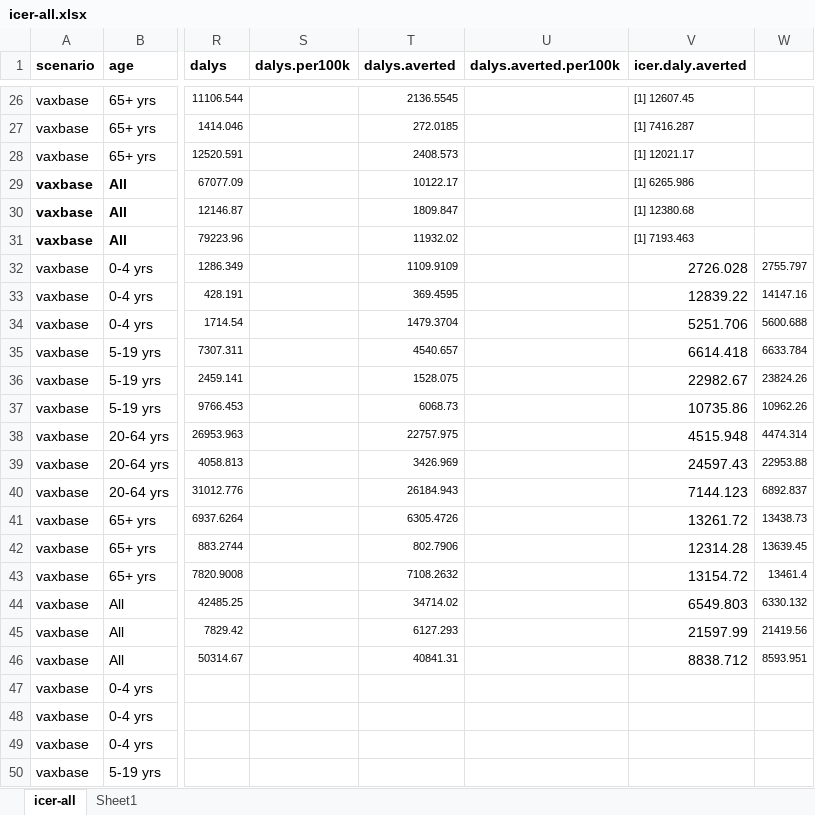
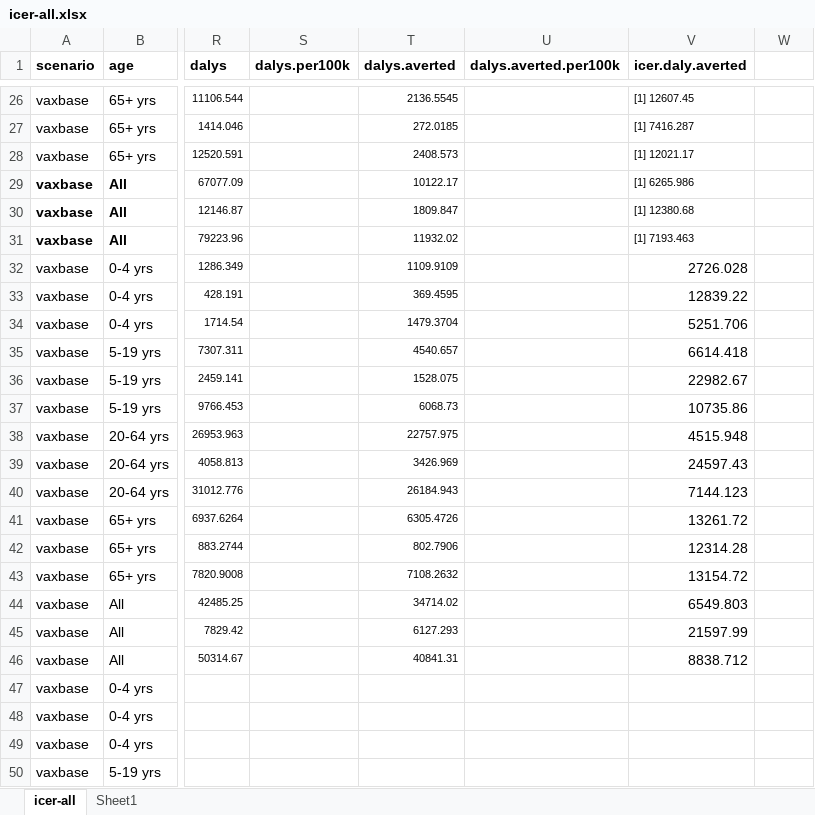
Before and after one commit to gloriakang/economic-influenza, an Excel workbook: df/icer-all.xlsx, sheet icer-all, drawn as a sheet; only a part is shown, gaps mark what is left out; values as stored, in another font and other column widths than the file's, no borders; the diff names each change by its address in the sheet, - before the commit and + after, or states it on an @@ line.

```diff
--- a/df/icer-all.xlsx (sheet icer-all)
+++ b/df/icer-all.xlsx (sheet icer-all)
-W32: 2755.797
+W32: (empty)
-W33: 14147.16
+W33: (empty)
-W34: 5600.688
+W34: (empty)
-W35: 6633.784
+W35: (empty)
-W36: 23824.26
+W36: (empty)
-W37: 10962.26
+W37: (empty)
-W38: 4474.314
+W38: (empty)
-W39: 22953.88
+W39: (empty)
-W40: 6892.837
+W40: (empty)
-W41: 13438.73
+W41: (empty)
-W42: 13639.45
+W42: (empty)
-W43: 13461.4
+W43: (empty)
-W44: 6330.132
+W44: (empty)
-W45: 21419.56
+W45: (empty)
-W46: 8593.951
+W46: (empty)
```
Also changed, not shown: 1 other file.
